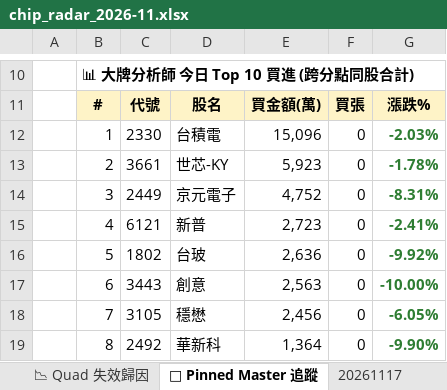
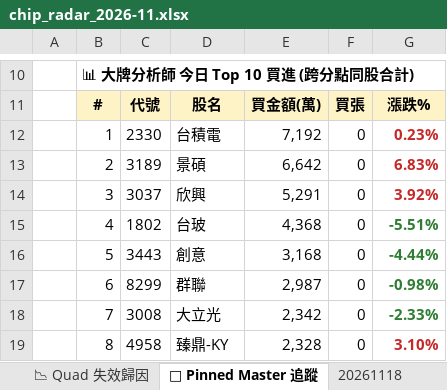
Before and after one commit to EdwardYY1224/CHIP_RADAR_TW, an Excel workbook: data/reports/chip_radar_2026-11.xlsx, sheet 📌 Pinned Master 追蹤, drawn as a sheet; only a part is shown, gaps mark what is left out; values as stored, in another font and other column widths than the file's, no borders; the diff covers the shown part only; the diff names each change by its address in the sheet, - before the commit and + after, or states it on an @@ line.

```diff
--- a/data/reports/chip_radar_2026-11.xlsx (sheet 📌 Pinned Master 追蹤)
+++ b/data/reports/chip_radar_2026-11.xlsx (sheet 📌 Pinned Master 追蹤)
+sheet tab: 20261118
-E12: 15,096
+E12: 7,192
-G12: -2.03%
+G12: 0.23%
-G12:G14 text colour: #2E7D32
+G12:G14 text colour: #C62828
-C13: 3661
+C13: 3189
-D13: 世芯-KY
+D13: 景碩
-E13: 5,923
+E13: 6,642
-G13: -1.78%
+G13: 6.83%
-C14: 2449
+C14: 3037
-D14: 京元電子
+D14: 欣興
-E14: 4,752
+E14: 5,291
-G14: -8.31%
+G14: 3.92%
-C15: 6121
+C15: 1802
-D15: 新普
+D15: 台玻
-E15: 2,723
+E15: 4,368
-G15: -2.41%
+G15: -5.51%
-C16: 1802
+C16: 3443
-D16: 台玻
+D16: 創意
-E16: 2,636
+E16: 3,168
-G16: -9.92%
+G16: -4.44%
-C17: 3443
+C17: 8299
-D17: 創意
+D17: 群聯
-E17: 2,563
+E17: 2,987
-G17: -10.00%
+G17: -0.98%
-C18: 3105
+C18: 3008
-D18: 穩懋
+D18: 大立光
-E18: 2,456
+E18: 2,342
-G18: -6.05%
+G18: -2.33%
-C19: 2492
+C19: 4958
-D19: 華新科
+D19: 臻鼎-KY
-E19: 1,364
+E19: 2,328
-G19: -9.90%
+G19: 3.10%
-G19 text colour: #2E7D32
+G19 text colour: #C62828
```
Also changed, not shown: 9 edited cells and cell formats elsewhere in this sheet, sheet 📋 今日 Dashboard, sheet 20261117, sheet 📱 手機摘要, data/reports/latest.xlsx, 22 other files.
